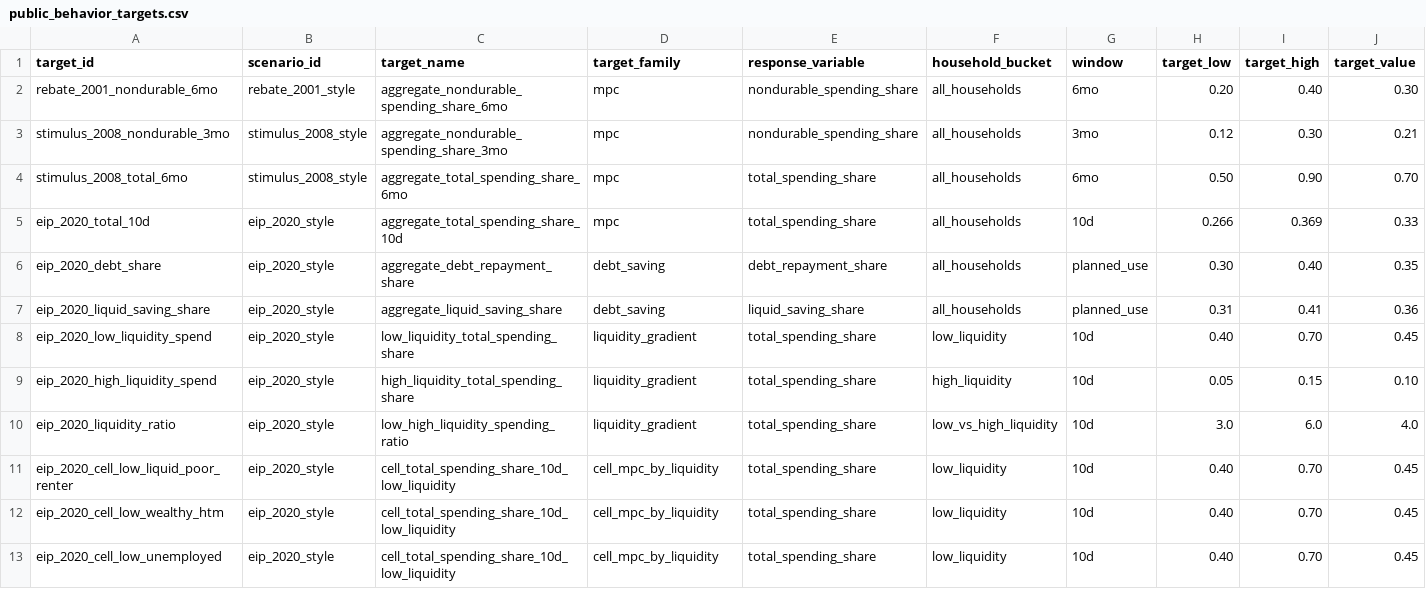
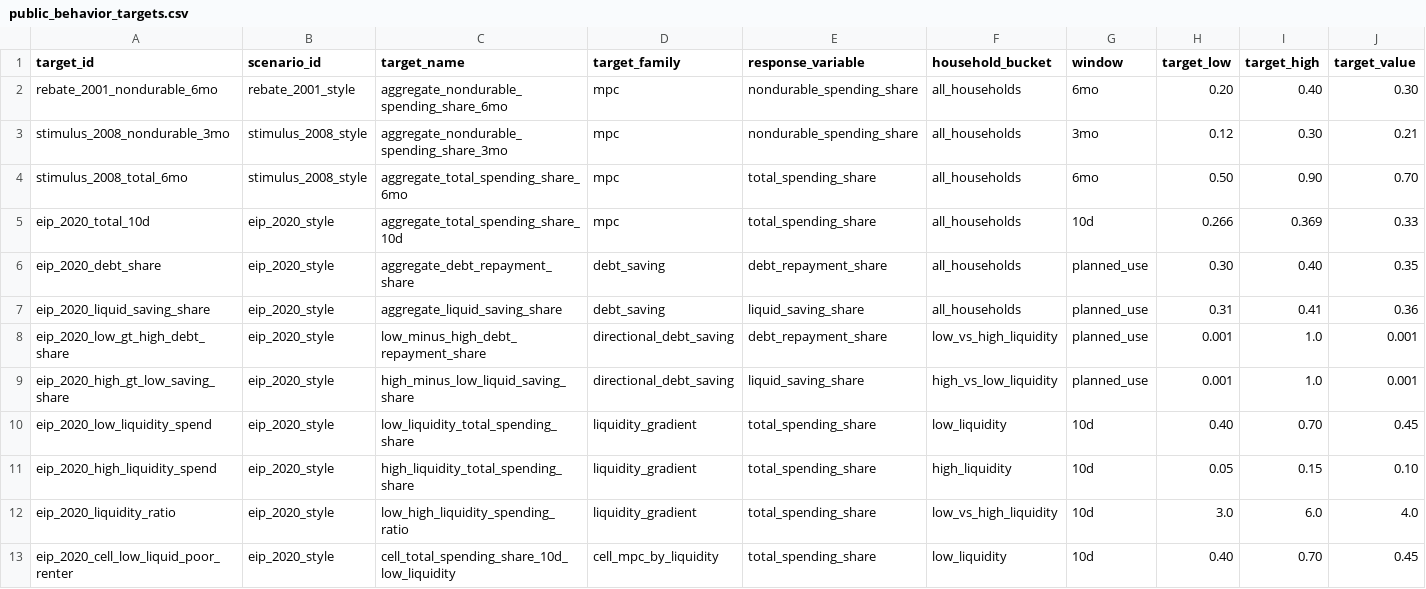
Before and after one commit to strangeloopcanon/macro-llm-tournament, a CSV file: src/macro_llm_tournament/data/public_behavior_targets.csv, drawn as a sheet; only a part is shown; the shorter side is filled out with more unchanged rows; rows hold the shown columns only; the diff names each change by its address in the sheet, - before the commit and + after, or states it on an @@ line.

Commit message:
Widen household behavior evidence

```diff
--- a/src/macro_llm_tournament/data/public_behavior_targets.csv
+++ b/src/macro_llm_tournament/data/public_behavior_targets.csv
+row 8: eip_2020_low_gt_high_debt_share | eip_2020_style | low_minus_high_debt_repayment_share | directional_debt_saving | debt_repayment_share | low_vs_high_liquidity | planned_use | 0.001 | 1.0 | 0.001
+row 9: eip_2020_high_gt_low_saving_share | eip_2020_style | high_minus_low_liquid_saving_share | directional_debt_saving | liquid_saving_share | high_vs_low_liquidity | planned_use | 0.001 | 1.0 | 0.001
```
Also changed, not shown: 3 other files.
